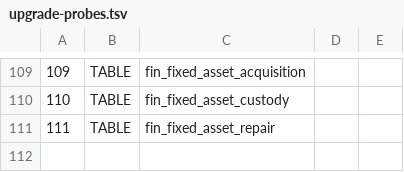
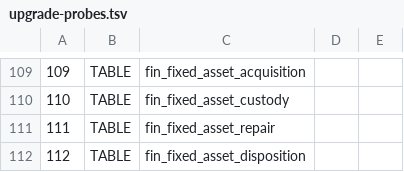
Before and after one commit to sxliuchen-hash/zhubao-ERP, a TSV file: backend/src/main/resources/db/mysql/upgrade-probes.tsv, drawn as a sheet; only a part is shown, gaps mark what is left out; the diff names each change by its address in the sheet, - before the commit and + after, or states it on an @@ line.

```diff
--- a/backend/src/main/resources/db/mysql/upgrade-probes.tsv
+++ b/backend/src/main/resources/db/mysql/upgrade-probes.tsv
+row 112: 112 | TABLE | fin_fixed_asset_disposition
```
Also changed, not shown: 14 other files.
